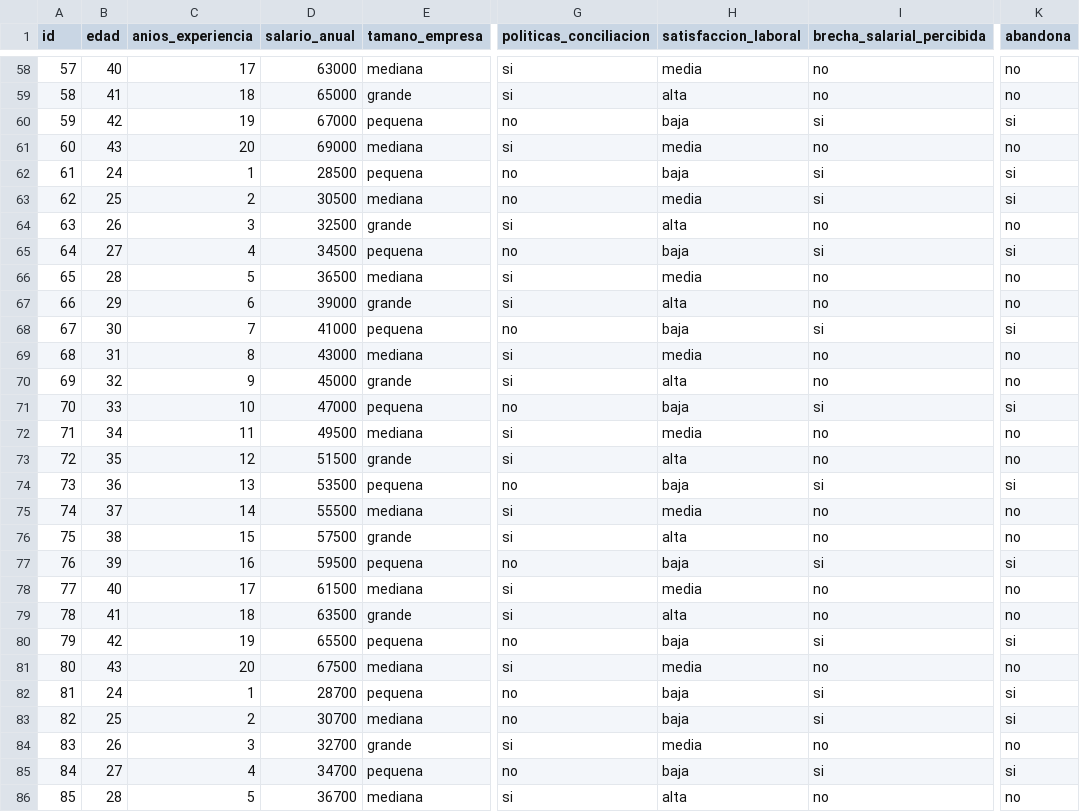
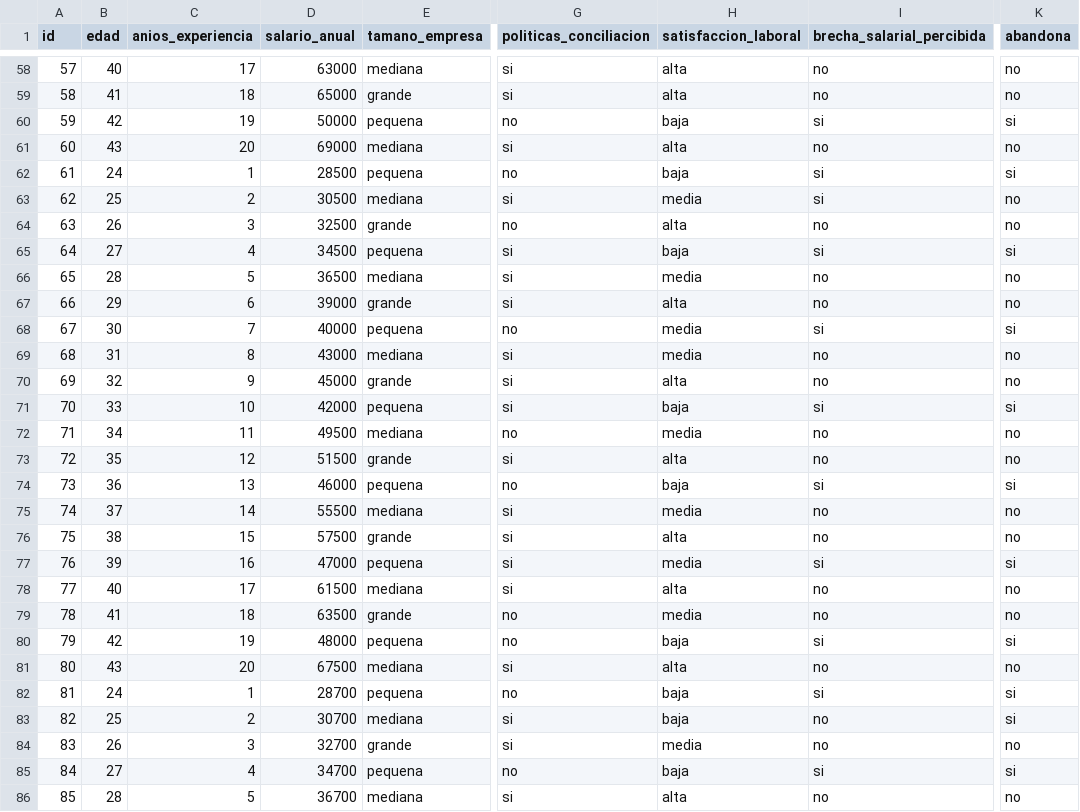
Before and after one commit to Raul-Gamero/Evaluador-de-Sesgo-y-Fuga-de-Talento-STEM, a CSV file: data/raw/women_tech_attrition_clean.csv, drawn as a sheet; only a part is shown, gaps mark what is left out; the diff covers the shown part only; the diff names each change by its address in the sheet, - before the commit and + after, or states it on an @@ line.

```diff
--- a/data/raw/women_tech_attrition_clean.csv
+++ b/data/raw/women_tech_attrition_clean.csv
-H58 (satisfaccion_laboral): media
+H58 (satisfaccion_laboral): alta
-D60 (salario_anual): 67000
+D60 (salario_anual): 50000
-H61 (satisfaccion_laboral): media
+H61 (satisfaccion_laboral): alta
-G63 (politicas_conciliacion): no
+G63 (politicas_conciliacion): si
-K63 (abandona): si
+K63 (abandona): no
-G64 (politicas_conciliacion): si
+G64 (politicas_conciliacion): no
-G65 (politicas_conciliacion): no
+G65 (politicas_conciliacion): si
-D68 (salario_anual): 41000
+D68 (salario_anual): 40000
-H68 (satisfaccion_laboral): baja
+H68 (satisfaccion_laboral): media
-D71 (salario_anual): 47000
+D71 (salario_anual): 42000
-G71 (politicas_conciliacion): no
+G71 (politicas_conciliacion): si
-G72 (politicas_conciliacion): si
+G72 (politicas_conciliacion): no
-D74 (salario_anual): 53500
+D74 (salario_anual): 46000
-D77 (salario_anual): 59500
+D77 (salario_anual): 47000
-G77 (politicas_conciliacion): no
+G77 (politicas_conciliacion): si
-H77 (satisfaccion_laboral): baja
+H77 (satisfaccion_laboral): media
-H78 (satisfaccion_laboral): media
+H78 (satisfaccion_laboral): alta
-G79 (politicas_conciliacion): si
+G79 (politicas_conciliacion): no
-H79 (satisfaccion_laboral): alta
+H79 (satisfaccion_laboral): media
-D80 (salario_anual): 65500
+D80 (salario_anual): 48000
-H81 (satisfaccion_laboral): media
+H81 (satisfaccion_laboral): alta
-G83 (politicas_conciliacion): no
+G83 (politicas_conciliacion): si
-I83 (brecha_salarial_percibida): si
+I83 (brecha_salarial_percibida): no
```
Also changed, not shown: 57 edited cells elsewhere in this file.
